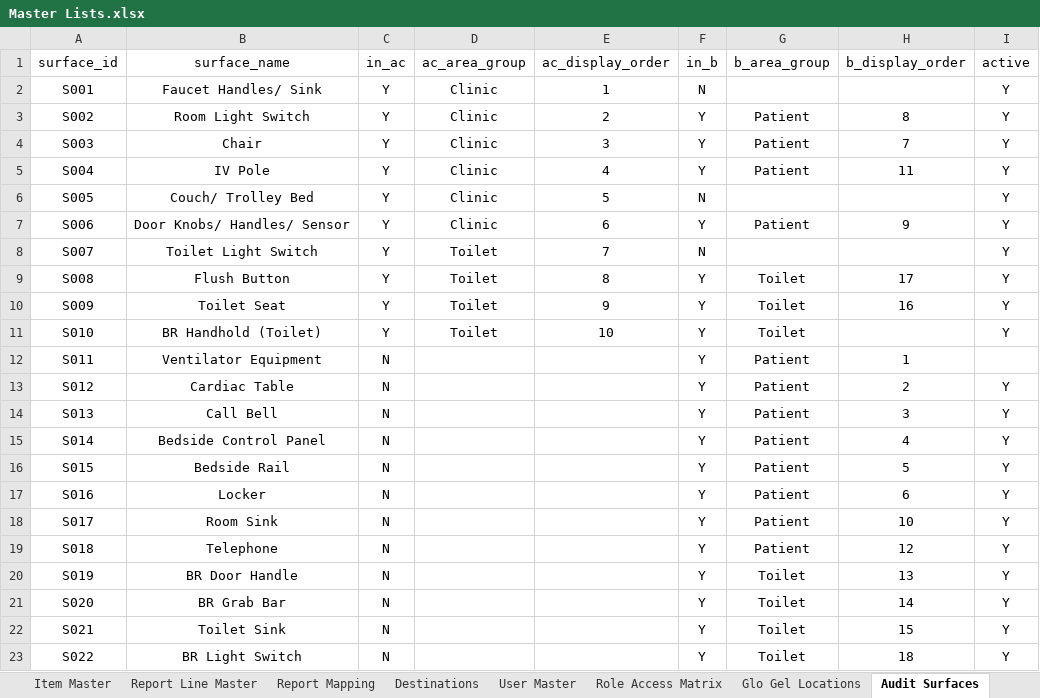
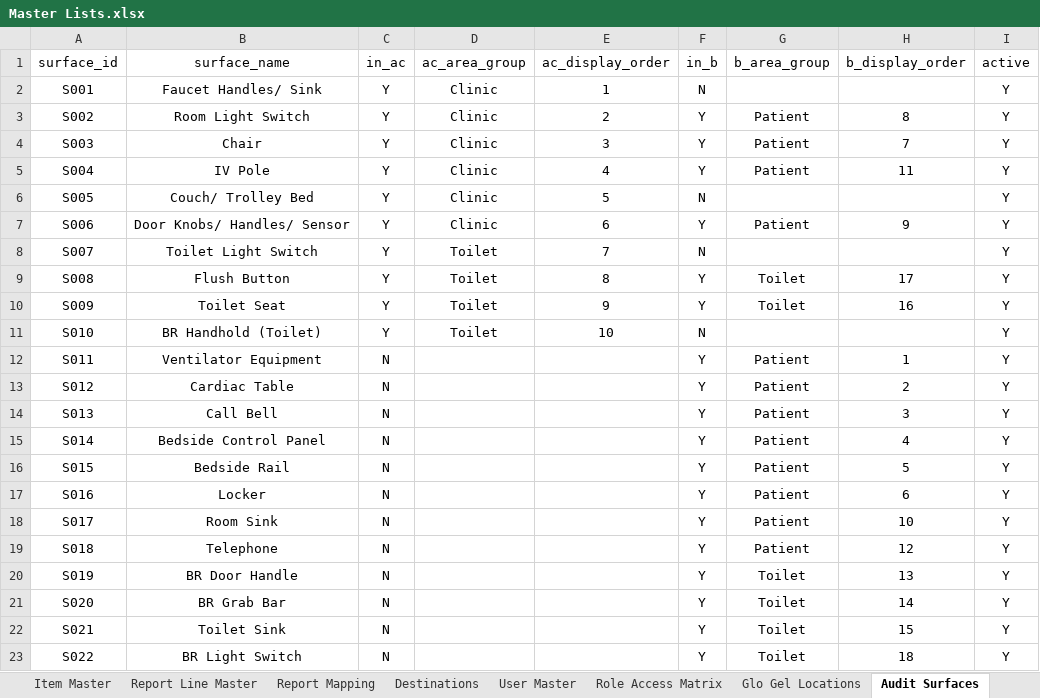
Before and after one commit to Cetusblue/housekeeping-hub, an Excel workbook: Master Lists.xlsx, sheet Audit Surfaces, drawn as a sheet; values as stored, in another font and other column widths than the file's, no borders; the diff names each change by its address in the sheet, - before the commit and + after, or states it on an @@ line.

```diff
--- a/Master Lists.xlsx (sheet Audit Surfaces)
+++ b/Master Lists.xlsx (sheet Audit Surfaces)
-F11 (in_b): Y
+F11 (in_b): N
-G11 (b_area_group): Toilet
+G11 (b_area_group): (empty)
-I12 (active): (empty)
+I12 (active): Y
```
Also changed, not shown: sheet User Master, other sheet tabs, 2 other files.
